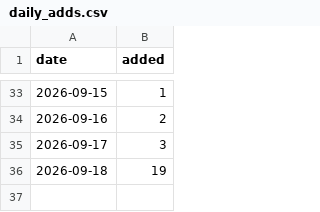
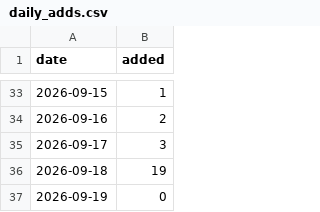
Before and after one commit to CharlesFainLehman/flock-crime-tracker, a CSV file: data/daily_adds.csv, drawn as a sheet; only a part is shown, gaps mark what is left out.

```diff
--- a/data/daily_adds.csv
+++ b/data/daily_adds.csv
@@ -36 +36,2 @@ date,added
 2026-09-18,19
+2026-09-19,0
```
Also changed, not shown: 4 other files.
